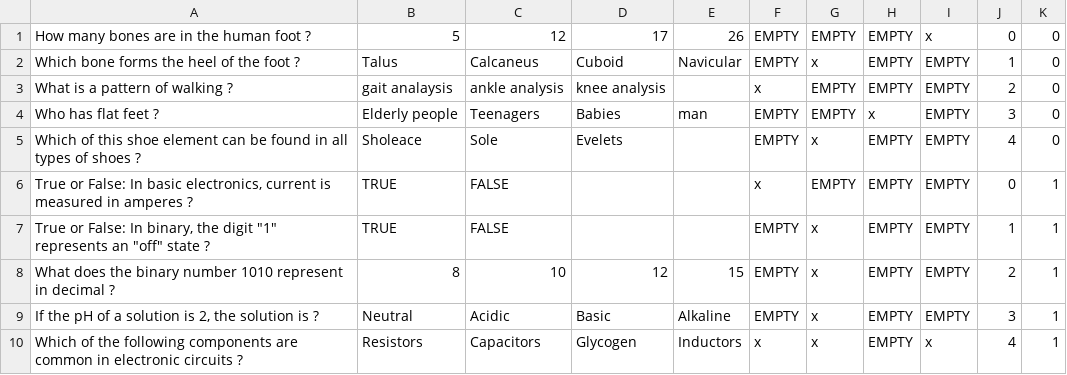
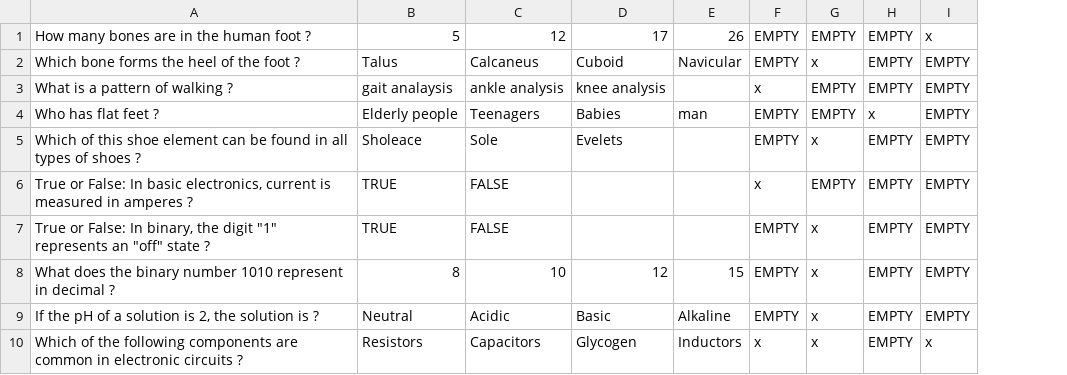
Before and after one commit to JulienRAMIZ/HealthTEK_Game, a CSV file: Assets/StreamingAssets/QnA_Files/SmartModule_NS.csv, drawn as a sheet; only a part is shown; the diff names each change by its address in the sheet, - before the commit and + after, or states it on an @@ line.

Commit message:
Le jeu possède 2 scènes, la scène Maze (jeu de base) et Smart Module, mais attention les scripts étant les mêmes faut faire attention à ce que le code soit compatbile au 2 Un bool isMaze permet de faire la diff à retravailler pour des versions futurs. Ajout du random pour le maze only (à tester) Panel welcome et score différent pour Maze

```diff
--- a/Assets/StreamingAssets/QnA_Files/SmartModule_NS.csv
+++ b/Assets/StreamingAssets/QnA_Files/SmartModule_NS.csv
-column J, rows 1-10: 0 | 1 | 2 | 3 | 4 | 0 | 1 | 2 | 3 | 4
-column K, rows 1-10: 0 | 0 | 0 | 0 | 0 | 1 | 1 | 1 | 1 | 1
```
Also changed, not shown: Assets/StreamingAssets/QnA_Files/QnA_michel.csv, 7 other files.
